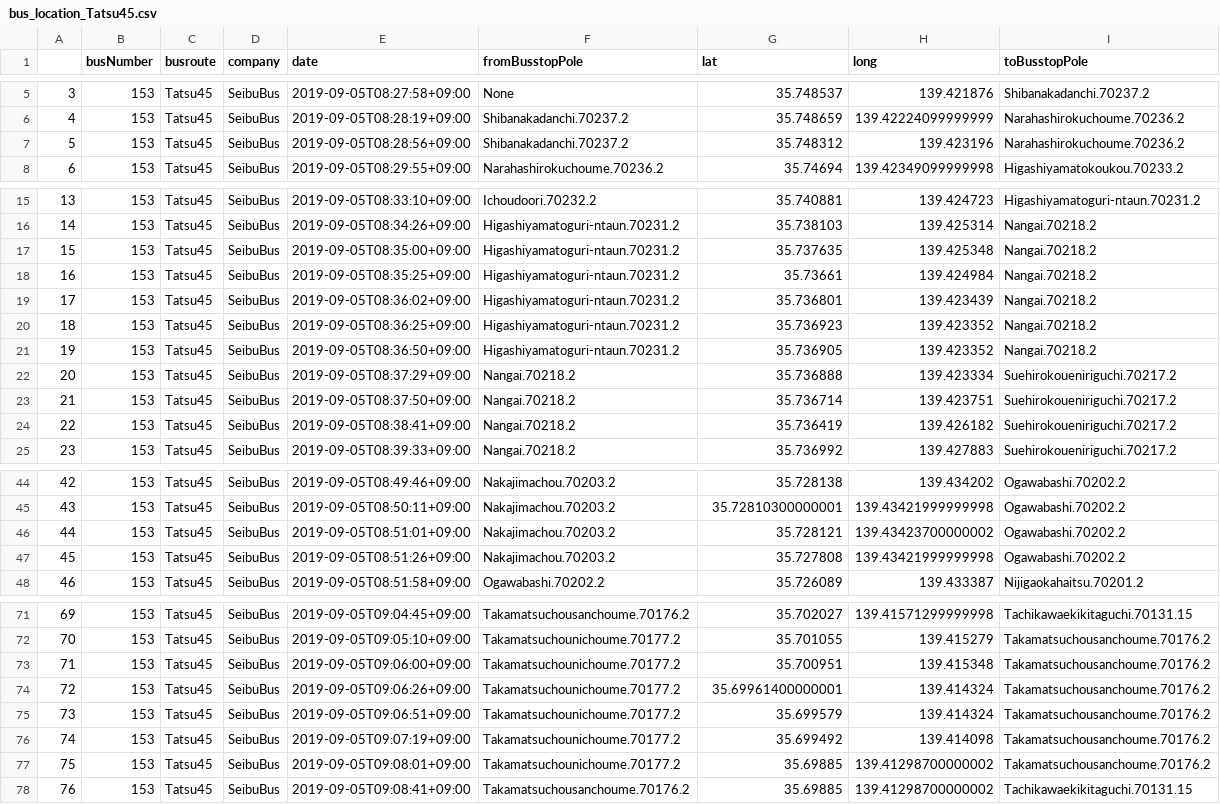
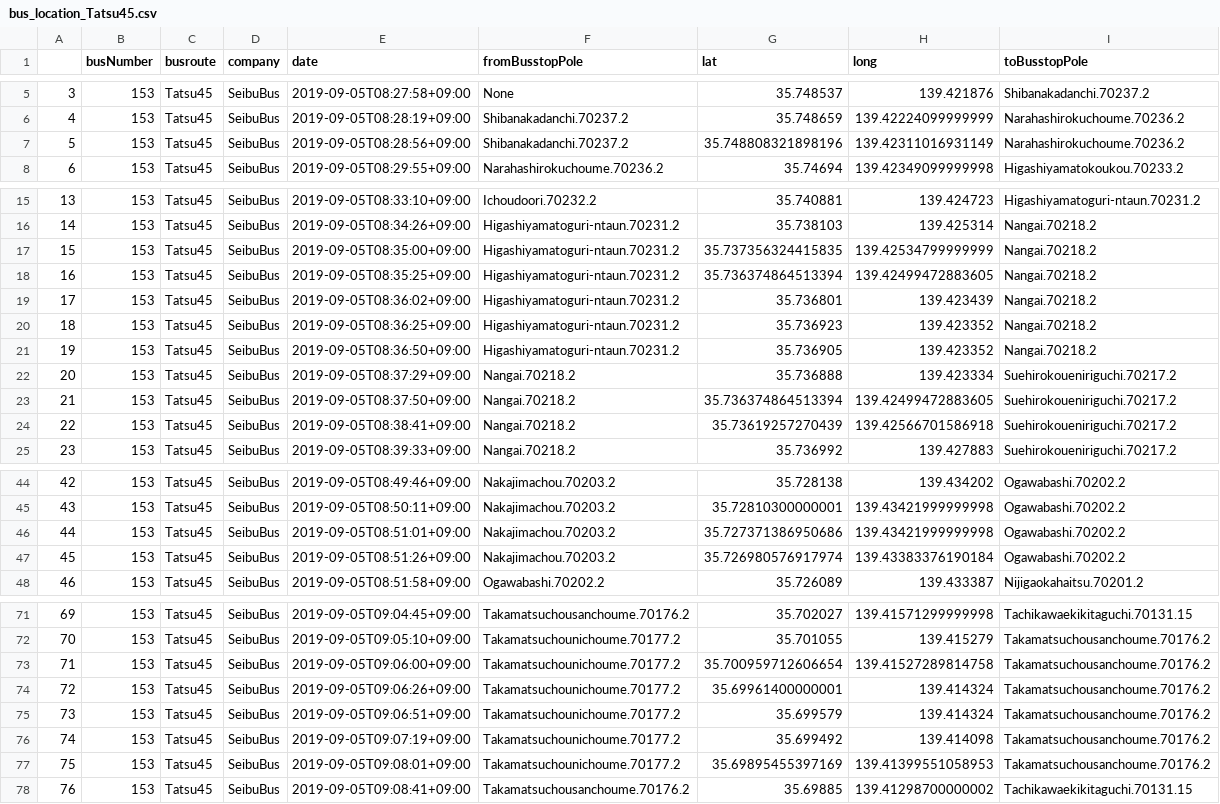
Before and after one commit to sarcastic555/comfort_transport, a CSV file: main/webapp/website/buslocation_data/bus_location_Tatsu45.csv, drawn as a sheet; only a part is shown, gaps mark what is left out; the diff covers the shown part only.

Commit message:
update busroute Tatsu45

```diff
--- a/main/webapp/website/buslocation_data/bus_location_Tatsu45.csv
+++ b/main/webapp/website/buslocation_data/bus_location_Tatsu45.csv
@@ -6,3 +6,3 @@
 4,153,Tatsu45,SeibuBus,2019-09-05T08:28:19+09:00,Shibanakadanchi.70237.2,35.748659,139.42224099999999,Narahashirokuchoume.70236.2
-5,153,Tatsu45,SeibuBus,2019-09-05T08:28:56+09:00,Shibanakadanchi.70237.2,35.748312,139.423196,Narahashirokuchoume.70236.2
+5,153,Tatsu45,SeibuBus,2019-09-05T08:28:56+09:00,Shibanakadanchi.70237.2,35.748808321898196,139.42311016931149,Narahashirokuchoume.70236.2
 6,153,Tatsu45,SeibuBus,2019-09-05T08:29:55+09:00,Narahashirokuchoume.70236.2,35.74694,139.42349099999998,Higashiyamatokoukou.70233.2
@@ -16,4 +16,4 @@
 14,153,Tatsu45,SeibuBus,2019-09-05T08:34:26+09:00,Higashiyamatoguri-ntaun.70231.2,35.738103,139.425314,Nangai.70218.2
-15,153,Tatsu45,SeibuBus,2019-09-05T08:35:00+09:00,Higashiyamatoguri-ntaun.70231.2,35.737635,139.425348,Nangai.70218.2
-16,153,Tatsu45,SeibuBus,2019-09-05T08:35:25+09:00,Higashiyamatoguri-ntaun.70231.2,35.73661,139.424984,Nangai.70218.2
+15,153,Tatsu45,SeibuBus,2019-09-05T08:35:00+09:00,Higashiyamatoguri-ntaun.70231.2,35.737356324415835,139.42534799999999,Nangai.70218.2
+16,153,Tatsu45,SeibuBus,2019-09-05T08:35:25+09:00,Higashiyamatoguri-ntaun.70231.2,35.736374864513394,139.42499472883605,Nangai.70218.2
 17,153,Tatsu45,SeibuBus,2019-09-05T08:36:02+09:00,Higashiyamatoguri-ntaun.70231.2,35.736801,139.423439,Nangai.70218.2
@@ -22,4 +22,4 @@
 20,153,Tatsu45,SeibuBus,2019-09-05T08:37:29+09:00,Nangai.70218.2,35.736888,139.423334,Suehirokoueniriguchi.70217.2
-21,153,Tatsu45,SeibuBus,2019-09-05T08:37:50+09:00,Nangai.70218.2,35.736714,139.423751,Suehirokoueniriguchi.70217.2
-22,153,Tatsu45,SeibuBus,2019-09-05T08:38:41+09:00,Nangai.70218.2,35.736419,139.426182,Suehirokoueniriguchi.70217.2
+21,153,Tatsu45,SeibuBus,2019-09-05T08:37:50+09:00,Nangai.70218.2,35.736374864513394,139.42499472883605,Suehirokoueniriguchi.70217.2
+22,153,Tatsu45,SeibuBus,2019-09-05T08:38:41+09:00,Nangai.70218.2,35.73619257270439,139.42566701586918,Suehirokoueniriguchi.70217.2
 23,153,Tatsu45,SeibuBus,2019-09-05T08:39:33+09:00,Nangai.70218.2,35.736992,139.427883,Suehirokoueniriguchi.70217.2
@@ -45,4 +45,4 @@
 43,153,Tatsu45,SeibuBus,2019-09-05T08:50:11+09:00,Nakajimachou.70203.2,35.72810300000001,139.43421999999998,Ogawabashi.70202.2
-44,153,Tatsu45,SeibuBus,2019-09-05T08:51:01+09:00,Nakajimachou.70203.2,35.728121,139.43423700000002,Ogawabashi.70202.2
-45,153,Tatsu45,SeibuBus,2019-09-05T08:51:26+09:00,Nakajimachou.70203.2,35.727808,139.43421999999998,Ogawabashi.70202.2
+44,153,Tatsu45,SeibuBus,2019-09-05T08:51:01+09:00,Nakajimachou.70203.2,35.727371386950686,139.43421999999998,Ogawabashi.70202.2
+45,153,Tatsu45,SeibuBus,2019-09-05T08:51:26+09:00,Nakajimachou.70203.2,35.726980576917974,139.43383376190184,Ogawabashi.70202.2
 46,153,Tatsu45,SeibuBus,2019-09-05T08:51:58+09:00,Ogawabashi.70202.2,35.726089,139.433387,Nijigaokahaitsu.70201.2
@@ -72,3 +72,3 @@
 70,153,Tatsu45,SeibuBus,2019-09-05T09:05:10+09:00,Takamatsuchounichoume.70177.2,35.701055,139.415279,Takamatsuchousanchoume.70176.2
-71,153,Tatsu45,SeibuBus,2019-09-05T09:06:00+09:00,Takamatsuchounichoume.70177.2,35.700951,139.415348,Takamatsuchousanchoume.70176.2
+71,153,Tatsu45,SeibuBus,2019-09-05T09:06:00+09:00,Takamatsuchounichoume.70177.2,35.700959712606654,139.41527289814758,Takamatsuchousanchoume.70176.2
 72,153,Tatsu45,SeibuBus,2019-09-05T09:06:26+09:00,Takamatsuchounichoume.70177.2,35.69961400000001,139.414324,Takamatsuchousanchoume.70176.2
@@ -76,3 +76,3 @@
 74,153,Tatsu45,SeibuBus,2019-09-05T09:07:19+09:00,Takamatsuchounichoume.70177.2,35.699492,139.414098,Takamatsuchousanchoume.70176.2
-75,153,Tatsu45,SeibuBus,2019-09-05T09:08:01+09:00,Takamatsuchounichoume.70177.2,35.69885,139.41298700000002,Takamatsuchousanchoume.70176.2
+75,153,Tatsu45,SeibuBus,2019-09-05T09:08:01+09:00,Takamatsuchounichoume.70177.2,35.69895455397169,139.41399551058953,Takamatsuchousanchoume.70176.2
 76,153,Tatsu45,SeibuBus,2019-09-05T09:08:41+09:00,Takamatsuchousanchoume.70176.2,35.69885,139.41298700000002,Tachikawaekikitaguchi.70131.15
```
Also changed, not shown: 8 edited cells elsewhere in this file.
